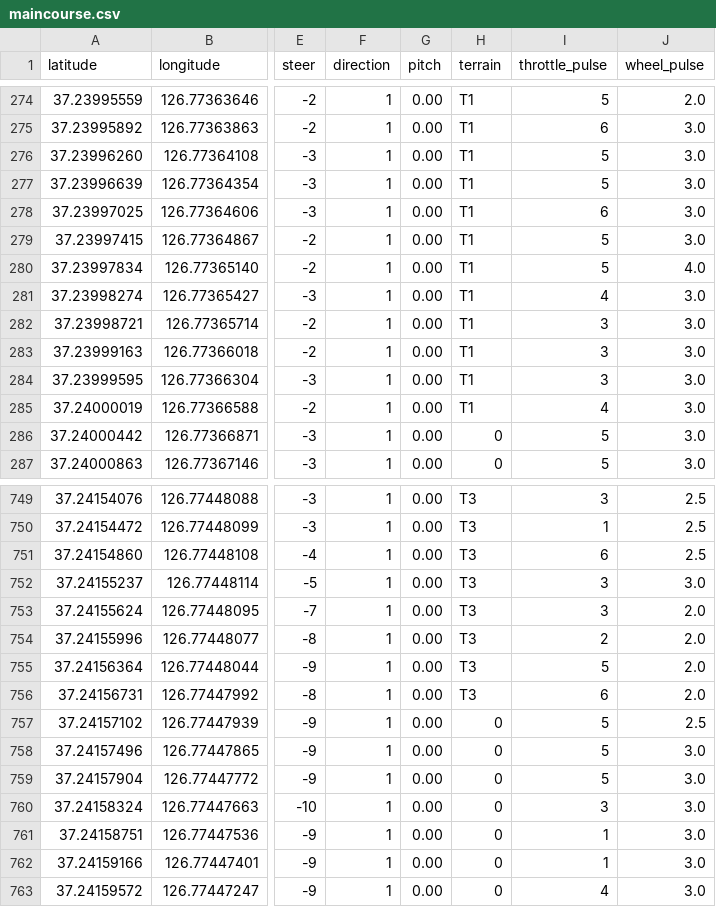
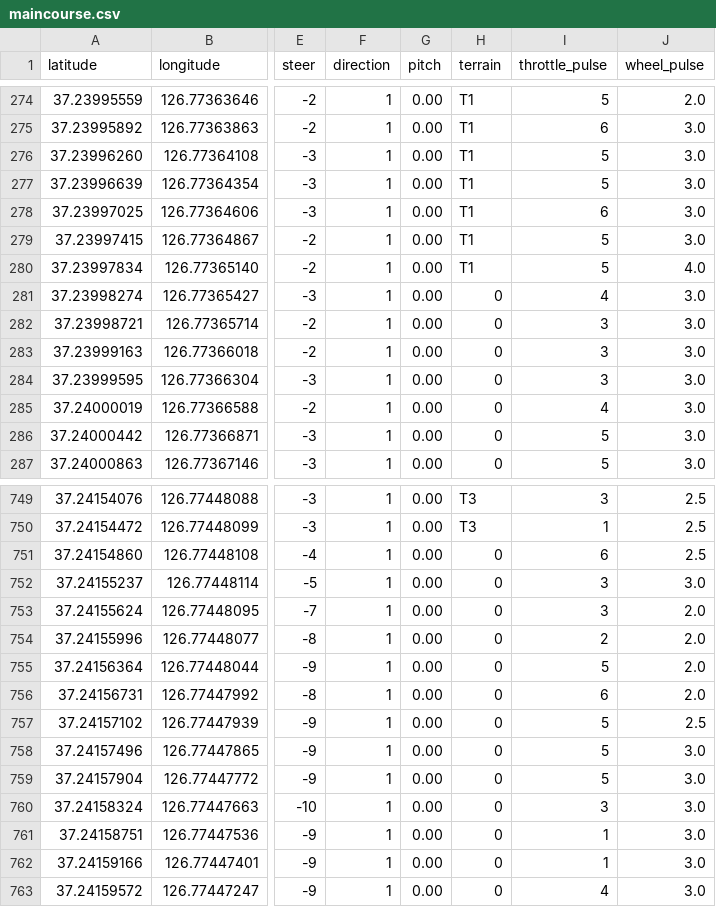
Before and after one commit to cheongbaek/gold, a CSV file: gold_ws/src/white1/gps_data/maincourse.csv, drawn as a sheet; only a part is shown, gaps mark what is left out; the diff covers the shown part only; the diff names each change by its address in the sheet, - before the commit and + after, or states it on an @@ line.

```diff
--- a/gold_ws/src/white1/gps_data/maincourse.csv
+++ b/gold_ws/src/white1/gps_data/maincourse.csv
-H281:H285 (terrain): T1
+H281:H285 (terrain): 0
-H751:H756 (terrain): T3
+H751:H756 (terrain): 0
```
Also changed, not shown: 19 edited cells elsewhere in this file, 9 other files.
